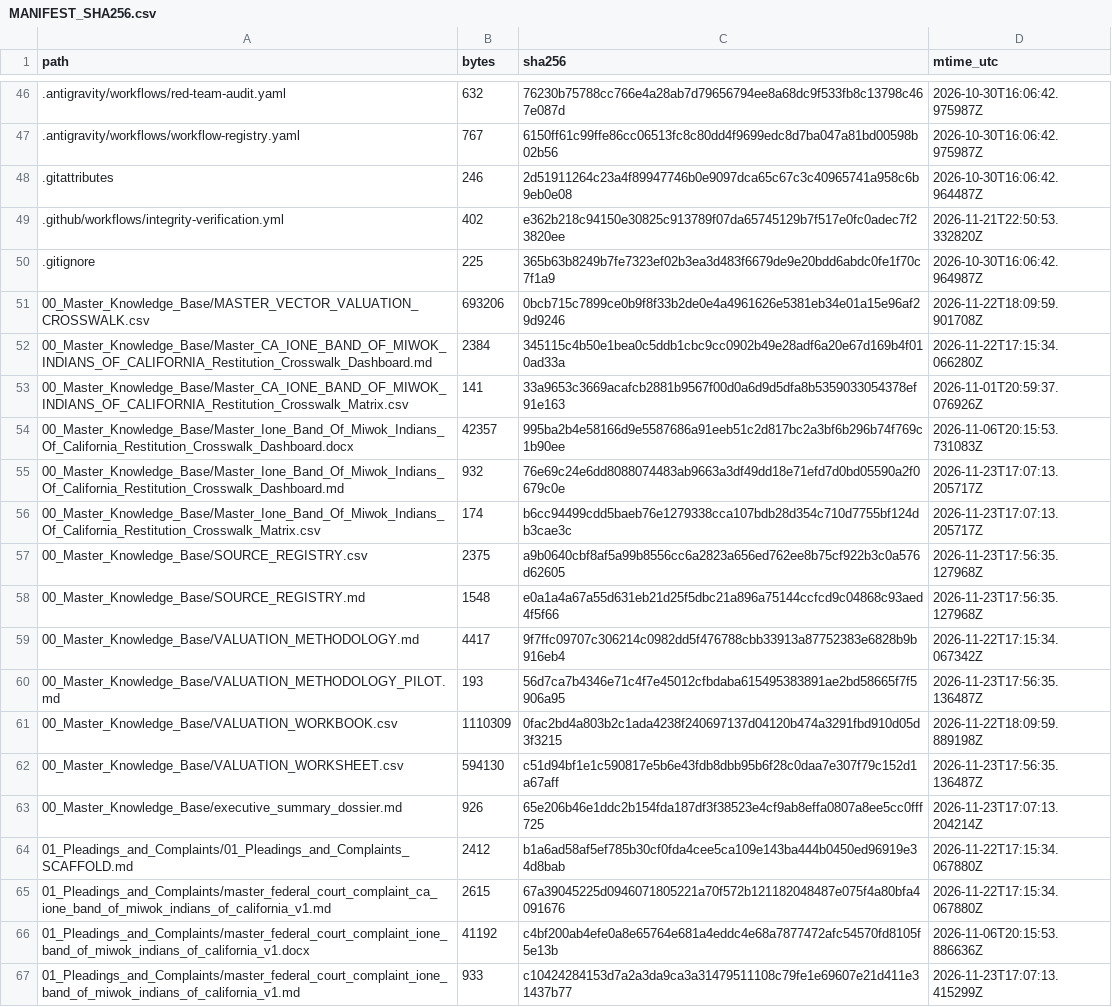
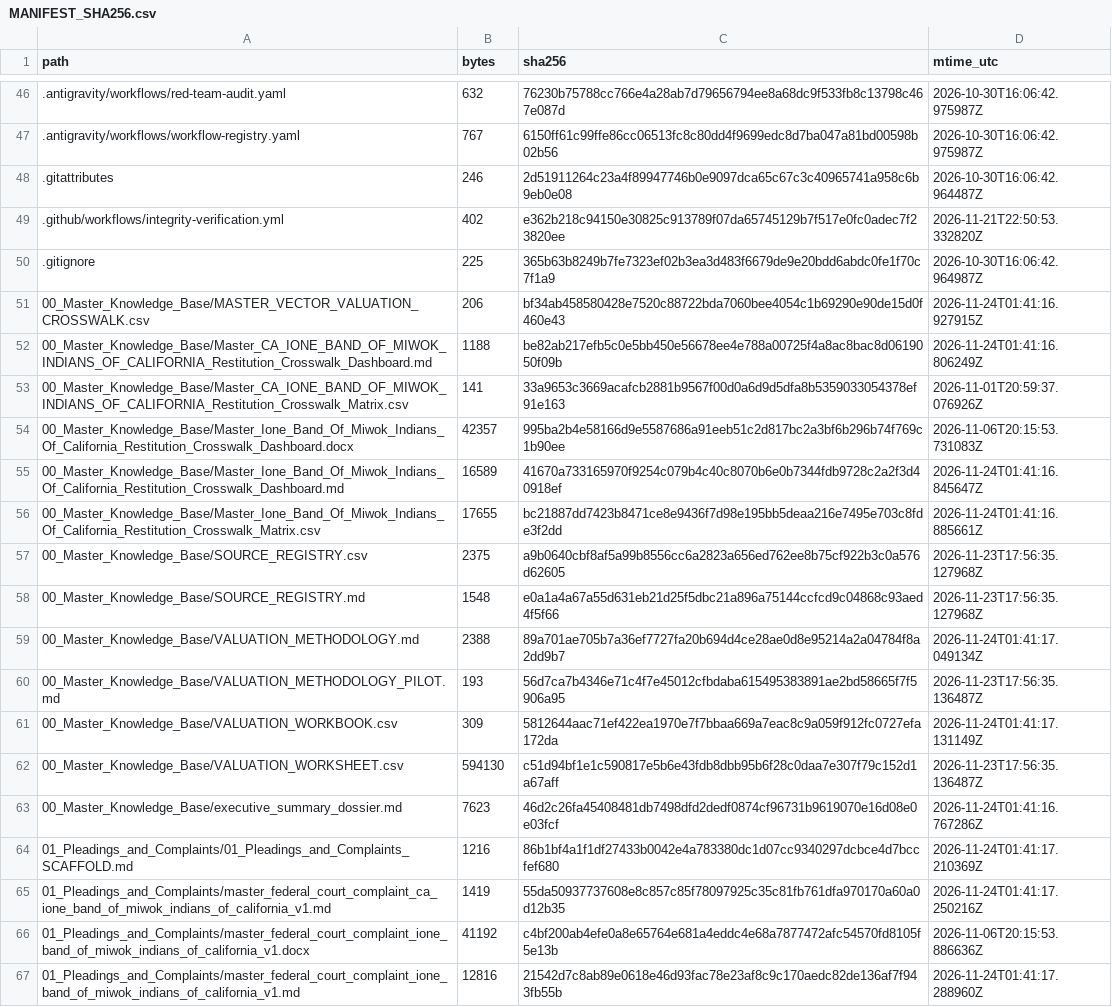
Before and after one commit to GlobalRestitutionAlliance/turtle-island-us-ca-ione-band-of-miwok-indians-of-california-master-litigation, a CSV file: 99_Archives_and_Manifests/MANIFEST_SHA256.csv, drawn as a sheet; only a part is shown, gaps mark what is left out; the diff covers the shown part only.

```diff
--- a/99_Archives_and_Manifests/MANIFEST_SHA256.csv
+++ b/99_Archives_and_Manifests/MANIFEST_SHA256.csv
@@ -50,18 +50,18 @@ path,bytes,sha256,mtime_utc
 .gitignore,225,365b63b8249b7fe7323ef02b3ea3d483f6679de9e20bdd6abdc0fe1f70c7f1a9,2026-10-30T16:06:42.964987Z
-00_Master_Knowledge_Base/MASTER_VECTOR_VALUATION_CROSSWALK.csv,693206,0bcb715c7899ce0b9f8f33b2de0e4a4961626e5381eb34e01a15e96af29d9246,2026-11-22T18:09:59.901708Z
-00_Master_Knowledge_Base/Master_CA_IONE_BAND_OF_MIWOK_INDIANS_OF_CALIFORNIA_Restitution_Crosswalk_Dashboard.md,2384,345115c4b50e1bea0c5ddb1cbc9cc0902b49e28adf6a20e67d169b4f010ad33a,2026-11-22T17:15:34.066280Z
+00_Master_Knowledge_Base/MASTER_VECTOR_VALUATION_CROSSWALK.csv,206,bf34ab458580428e7520c88722bda7060bee4054c1b69290e90de15d0f460e43,2026-11-24T01:41:16.927915Z
+00_Master_Knowledge_Base/Master_CA_IONE_BAND_OF_MIWOK_INDIANS_OF_CALIFORNIA_Restitution_Crosswalk_Dashboard.md,1188,be82ab217efb5c0e5bb450e56678ee4e788a00725f4a8ac8bac8d0619050f09b,2026-11-24T01:41:16.806249Z
 00_Master_Knowledge_Base/Master_CA_IONE_BAND_OF_MIWOK_INDIANS_OF_CALIFORNIA_Restitution_Crosswalk_Matrix.csv,141,33a9653c3669acafcb2881b9567f00d0a6d9d5dfa8b5359033054378ef91e163,2026-11-01T20:59:37.076926Z
 00_Master_Knowledge_Base/Master_Ione_Band_Of_Miwok_Indians_Of_California_Restitution_Crosswalk_Dashboard.docx,42357,995ba2b4e58166d9e5587686a91eeb51c2d817bc2a3bf6b296b74f769c1b90ee,2026-11-06T20:15:53.731083Z
-00_Master_Knowledge_Base/Master_Ione_Band_Of_Miwok_Indians_Of_California_Restitution_Crosswalk_Dashboard.md,932,76e69c24e6dd8088074483ab9663a3df49dd18e71efd7d0bd05590a2f0679c0e,2026-11-23T17:07:13.205717Z
-00_Master_Knowledge_Base/Master_Ione_Band_Of_Miwok_Indians_Of_California_Restitution_Crosswalk_Matrix.csv,174,b6cc94499cdd5baeb76e1279338cca107bdb28d354c710d7755bf124db3cae3c,2026-11-23T17:07:13.205717Z
+00_Master_Knowledge_Base/Master_Ione_Band_Of_Miwok_Indians_Of_California_Restitution_Crosswalk_Dashboard.md,16589,41670a733165970f9254c079b4c40c8070b6e0b7344fdb9728c2a2f3d40918ef,2026-11-24T01:41:16.845647Z
+00_Master_Knowledge_Base/Master_Ione_Band_Of_Miwok_Indians_Of_California_Restitution_Crosswalk_Matrix.csv,17655,bc21887dd7423b8471ce8e9436f7d98e195bb5deaa216e7495e703c8fde3f2dd,2026-11-24T01:41:16.885661Z
 00_Master_Knowledge_Base/SOURCE_REGISTRY.csv,2375,a9b0640cbf8af5a99b8556cc6a2823a656ed762ee8b75cf922b3c0a576d62605,2026-11-23T17:56:35.127968Z
 00_Master_Knowledge_Base/SOURCE_REGISTRY.md,1548,e0a1a4a67a55d631eb21d25f5dbc21a896a75144ccfcd9c04868c93aed4f5f66,2026-11-23T17:56:35.127968Z
-00_Master_Knowledge_Base/VALUATION_METHODOLOGY.md,4417,9f7ffc09707c306214c0982dd5f476788cbb33913a87752383e6828b9b916eb4,2026-11-22T17:15:34.067342Z
+00_Master_Knowledge_Base/VALUATION_METHODOLOGY.md,2388,89a701ae705b7a36ef7727fa20b694d4ce28ae0d8e95214a2a04784f8a2dd9b7,2026-11-24T01:41:17.049134Z
 00_Master_Knowledge_Base/VALUATION_METHODOLOGY_PILOT.md,193,56d7ca7b4346e71c4f7e45012cfbdaba615495383891ae2bd58665f7f5906a95,2026-11-23T17:56:35.136487Z
-00_Master_Knowledge_Base/VALUATION_WORKBOOK.csv,1110309,0fac2bd4a803b2c1ada4238f240697137d04120b474a3291fbd910d05d3f3215,2026-11-22T18:09:59.889198Z
+00_Master_Knowledge_Base/VALUATION_WORKBOOK.csv,309,5812644aac71ef422ea1970e7f7bbaa669a7eac8c9a059f912fc0727efa172da,2026-11-24T01:41:17.131149Z
 00_Master_Knowledge_Base/VALUATION_WORKSHEET.csv,594130,c51d94bf1e1c590817e5b6e43fdb8dbb95b6f28c0daa7e307f79c152d1a67aff,2026-11-23T17:56:35.136487Z
-00_Master_Knowledge_Base/executive_summary_dossier.md,926,65e206b46e1ddc2b154fda187df3f38523e4cf9ab8effa0807a8ee5cc0fff725,2026-11-23T17:07:13.204214Z
-01_Pleadings_and_Complaints/01_Pleadings_and_Complaints_SCAFFOLD.md,2412,b1a6ad58af5ef785b30cf0fda4cee5ca109e143ba444b0450ed96919e34d8bab,2026-11-22T17:15:34.067880Z
-01_Pleadings_and_Complaints/master_federal_court_complaint_ca_ione_band_of_miwok_indians_of_california_v1.md,2615,67a39045225d0946071805221a70f572b121182048487e075f4a80bfa4091676,2026-11-22T17:15:34.067880Z
+00_Master_Knowledge_Base/executive_summary_dossier.md,7623,46d2c26fa45408481db7498dfd2dedf0874cf96731b9619070e16d08e0e03fcf,2026-11-24T01:41:16.767286Z
+01_Pleadings_and_Complaints/01_Pleadings_and_Complaints_SCAFFOLD.md,1216,86b1bf4a1f1df27433b0042e4a783380dc1d07cc9340297dcbce4d7bccfef680,2026-11-24T01:41:17.210369Z
+01_Pleadings_and_Complaints/master_federal_court_complaint_ca_ione_band_of_miwok_indians_of_california_v1.md,1419,55da50937737608e8c857c85f78097925c35c81fb761dfa970170a60a0d12b35,2026-11-24T01:41:17.250216Z
 01_Pleadings_and_Complaints/master_federal_court_complaint_ione_band_of_miwok_indians_of_california_v1.docx,41192,c4bf200ab4efe0a8e65764e681a4eddc4e68a7877472afc54570fd8105f5e13b,2026-11-06T20:15:53.886636Z
-01_Pleadings_and_Complaints/master_federal_court_complaint_ione_band_of_miwok_indians_of_california_v1.md,933,c10424284153d7a2a3da9ca3a31479511108c79fe1e69607e21d411e31437b77,2026-11-23T17:07:13.415299Z
+01_Pleadings_and_Complaints/master_federal_court_complaint_ione_band_of_miwok_indians_of_california_v1.md,12816,21542d7c8ab89e0618e46d93fac78e23af8c9c170aedc82de136af7f943fb55b,2026-11-24T01:41:17.288960Z
```
Also changed, not shown: 80 edited cells elsewhere in this file, 37 other files.
